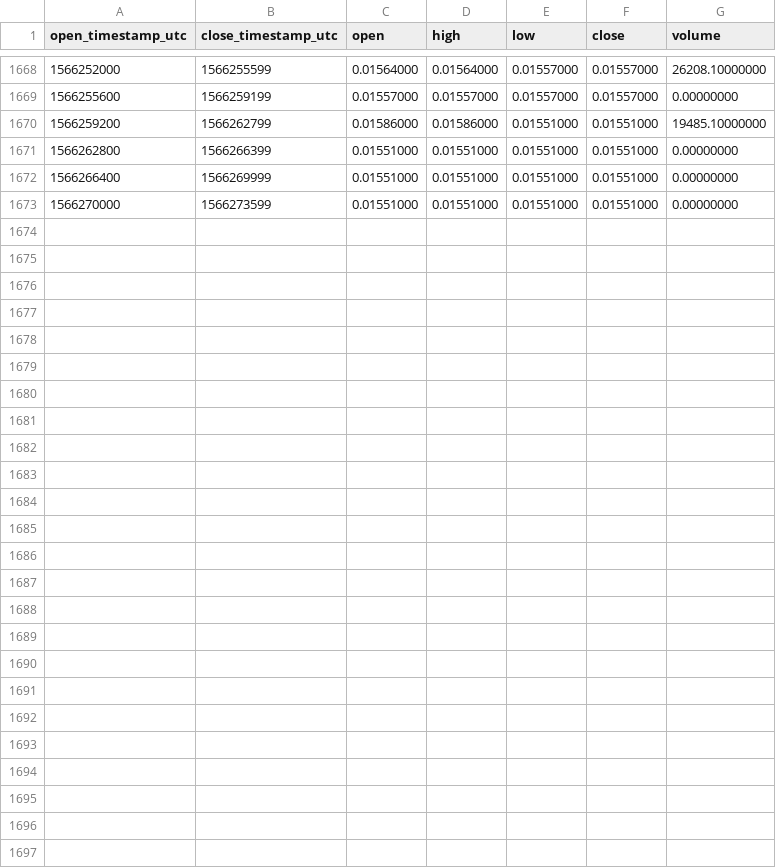
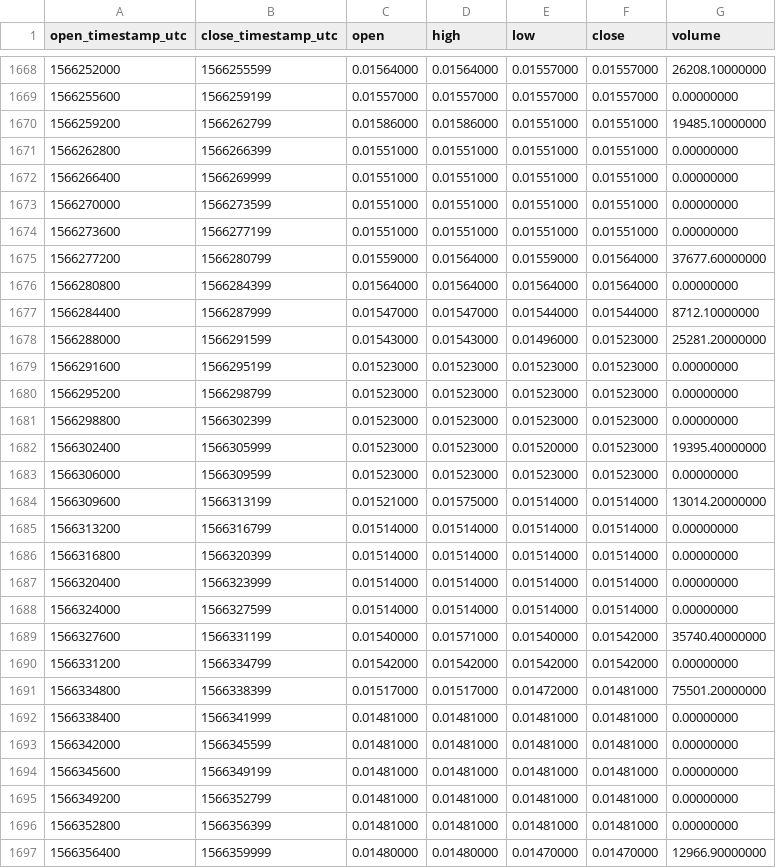
Before and after one commit to cryptobigbro/binance-FTMUSDC, a CSV file: binance-FTMUSDC-1h.csv, drawn as a sheet; only a part is shown, gaps mark what is left out; the diff names each change by its address in the sheet, - before the commit and + after, or states it on an @@ line.

Commit message:
Update OHLCV data.

```diff
--- a/binance-FTMUSDC-1h.csv
+++ b/binance-FTMUSDC-1h.csv
+row 1674: 1566273600 | 1566277199 | 0.01551000 | 0.01551000 | 0.01551000 | 0.01551000 | 0.00000000
+row 1675: 1566277200 | 1566280799 | 0.01559000 | 0.01564000 | 0.01559000 | 0.01564000 | 37677.60000000
+row 1676: 1566280800 | 1566284399 | 0.01564000 | 0.01564000 | 0.01564000 | 0.01564000 | 0.00000000
+row 1677: 1566284400 | 1566287999 | 0.01547000 | 0.01547000 | 0.01544000 | 0.01544000 | 8712.10000000
+row 1678: 1566288000 | 1566291599 | 0.01543000 | 0.01543000 | 0.01496000 | 0.01523000 | 25281.20000000
+row 1679: 1566291600 | 1566295199 | 0.01523000 | 0.01523000 | 0.01523000 | 0.01523000 | 0.00000000
+row 1680: 1566295200 | 1566298799 | 0.01523000 | 0.01523000 | 0.01523000 | 0.01523000 | 0.00000000
+row 1681: 1566298800 | 1566302399 | 0.01523000 | 0.01523000 | 0.01523000 | 0.01523000 | 0.00000000
+row 1682: 1566302400 | 1566305999 | 0.01523000 | 0.01523000 | 0.01520000 | 0.01523000 | 19395.40000000
+row 1683: 1566306000 | 1566309599 | 0.01523000 | 0.01523000 | 0.01523000 | 0.01523000 | 0.00000000
+row 1684: 1566309600 | 1566313199 | 0.01521000 | 0.01575000 | 0.01514000 | 0.01514000 | 13014.20000000
+row 1685: 1566313200 | 1566316799 | 0.01514000 | 0.01514000 | 0.01514000 | 0.01514000 | 0.00000000
+row 1686: 1566316800 | 1566320399 | 0.01514000 | 0.01514000 | 0.01514000 | 0.01514000 | 0.00000000
+row 1687: 1566320400 | 1566323999 | 0.01514000 | 0.01514000 | 0.01514000 | 0.01514000 | 0.00000000
+row 1688: 1566324000 | 1566327599 | 0.01514000 | 0.01514000 | 0.01514000 | 0.01514000 | 0.00000000
+row 1689: 1566327600 | 1566331199 | 0.01540000 | 0.01571000 | 0.01540000 | 0.01542000 | 35740.40000000
+row 1690: 1566331200 | 1566334799 | 0.01542000 | 0.01542000 | 0.01542000 | 0.01542000 | 0.00000000
+row 1691: 1566334800 | 1566338399 | 0.01517000 | 0.01517000 | 0.01472000 | 0.01481000 | 75501.20000000
+row 1692: 1566338400 | 1566341999 | 0.01481000 | 0.01481000 | 0.01481000 | 0.01481000 | 0.00000000
+row 1693: 1566342000 | 1566345599 | 0.01481000 | 0.01481000 | 0.01481000 | 0.01481000 | 0.00000000
+row 1694: 1566345600 | 1566349199 | 0.01481000 | 0.01481000 | 0.01481000 | 0.01481000 | 0.00000000
+row 1695: 1566349200 | 1566352799 | 0.01481000 | 0.01481000 | 0.01481000 | 0.01481000 | 0.00000000
+row 1696: 1566352800 | 1566356399 | 0.01481000 | 0.01481000 | 0.01481000 | 0.01481000 | 0.00000000
+row 1697: 1566356400 | 1566359999 | 0.01480000 | 0.01480000 | 0.01470000 | 0.01470000 | 12966.90000000
```
Also changed, not shown: binance-FTMUSDC-1d.csv.
